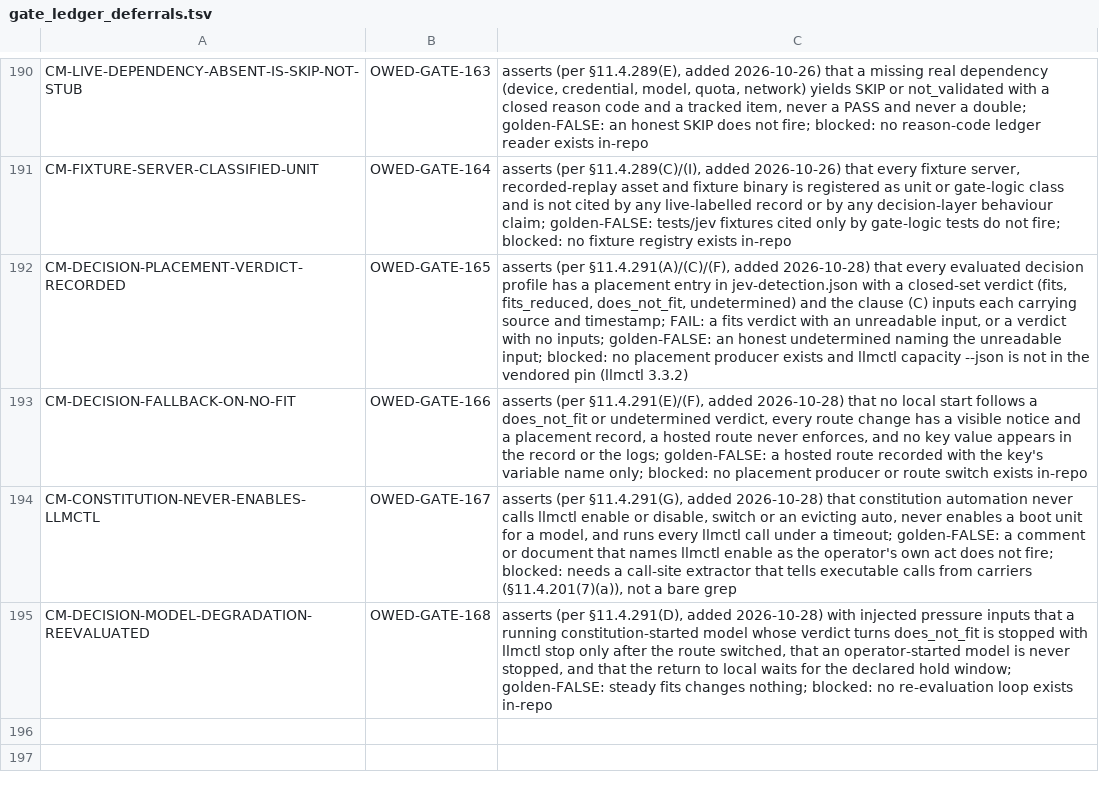
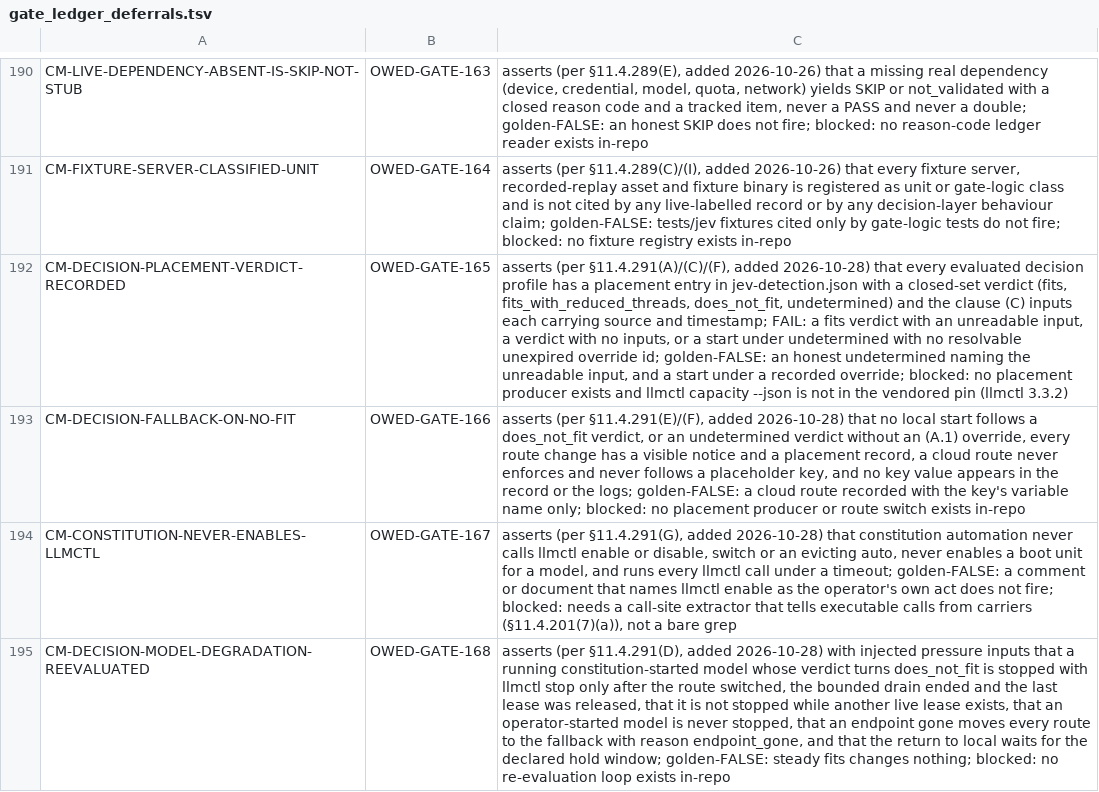
Before and after one commit to HelixDevelopment/constitution, a TSV file: scripts/gates/gate_ledger_deferrals.tsv, drawn as a sheet; only a part is shown, gaps mark what is left out; the diff names each change by its address in the sheet, - before the commit and + after, or states it on an @@ line.

```diff
--- a/scripts/gates/gate_ledger_deferrals.tsv
+++ b/scripts/gates/gate_ledger_deferrals.tsv
-C192: …verdict (fits, fits_reduced, does_not_fit, undetermined) and the clause (C) inputs each carrying source and timestamp; FAIL: a fits verdict with an unreadable input, or a verdict with no inputs; golden-FALSE: an honest undetermined naming the unreadable input; blocked: no…
+C192: …verdict (fits, fits_with_reduced_threads, does_not_fit, undetermined) and the clause (C) inputs each carrying source and timestamp; FAIL: a fits verdict with an unreadable input, a verdict with no inputs, or a start under undetermined with no resolvable unexpired override id; golden-FALSE: an honest undetermined naming the unreadable input, and a start under a recorded override; blocked: no…
-C193: …a does_not_fit or undetermined verdict, every route change has a visible notice and a placement record, a hosted route never enforces, and no key value appears in the record or the logs; golden-FALSE: a hosted route recorded…
+C193: …a does_not_fit verdict, or an undetermined verdict without an (A.1) override, every route change has a visible notice and a placement record, a cloud route never enforces and never follows a placeholder key, and no key value appears in the record or the logs; golden-FALSE: a cloud route recorded…
-C195: …route switched, that an operator-started model is never stopped, and that…
+C195: …route switched, the bounded drain ended and the last lease was released, that it is not stopped while another live lease exists, that an operator-started model is never stopped, that an endpoint gone moves every route to the fallback with reason endpoint_gone, and that…
```
Also changed, not shown: 17 other files.
